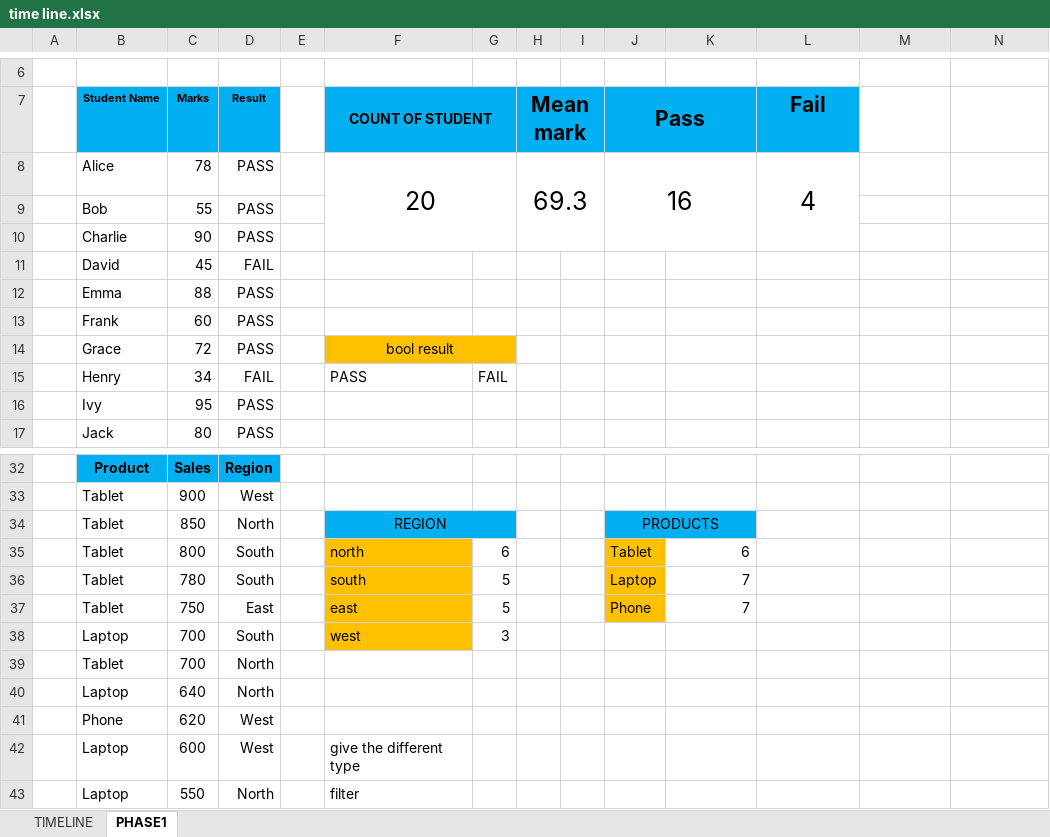
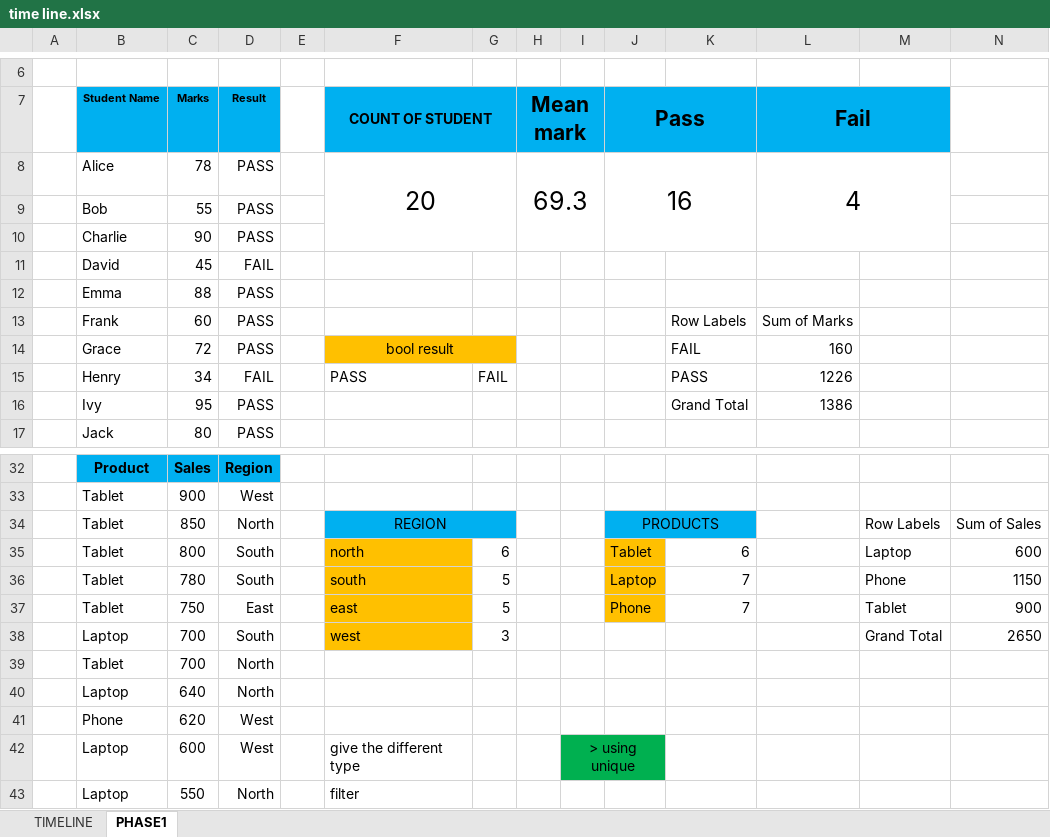
Before and after one commit to beva3/excel, an Excel workbook: time line.xlsx, sheet PHASE1, drawn as a sheet; only a part is shown, gaps mark what is left out; values as stored, in another font and other column widths than the file's, no borders; charts and pictures and conditional formats not drawn; the diff names each change by its address in the sheet, - before the commit and + after, or states it on an @@ line.

Commit message:
add pivot table and pivot chart

```diff
--- a/time line.xlsx (sheet PHASE1)
+++ b/time line.xlsx (sheet PHASE1)
+L7:M7 merged
-M7 fill: none
+M7 fill: #00B0F0
-L8:L10 merged
+L8:M10 merged
-K13: (empty)
+K13: Row Labels
-L13 (Fail): (empty)
+L13 (Fail): Sum of Marks
-K14: (empty)
+K14: FAIL
-L14 (Fail): (empty)
+L14 (Fail): 160
-K15: (empty)
+K15: PASS
-L15 (Fail): (empty)
+L15 (Fail): 1226
-K16: (empty)
+K16: Grand Total
-L16 (Fail): (empty)
+L16 (Fail): 1386
-M34: (empty)
+M34: Row Labels
-N34: (empty)
+N34: Sum of Sales
-M35: (empty)
+M35: Laptop
-N35: (empty)
+N35: 600
-M36: (empty)
+M36: Phone
-N36: (empty)
+N36: 1150
-M37: (empty)
+M37: Tablet
-N37: (empty)
+N37: 900
-M38: (empty)
+M38: Grand Total
-N38: (empty)
+N38: 2650
-I42: (empty)
+I42: > using unique
-I42:J42 fill: none
+I42:J42 fill: #00B050
+I42:J42 merged
```
Also changed, not shown: charts or pictures.
